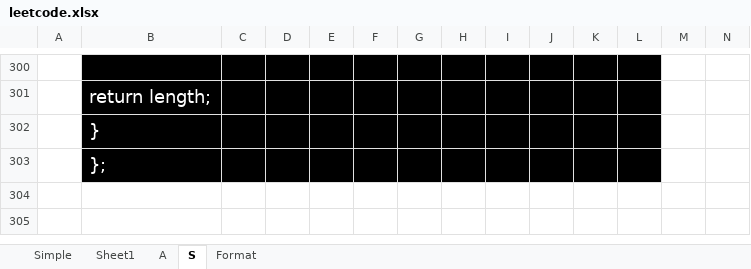
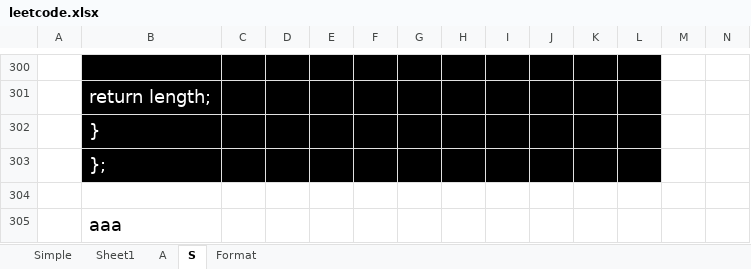
Before and after one commit to Balaji-Kannigesvaran/LEARNING, an Excel workbook: 11-C++/leetcode.xlsx, sheet S, drawn as a sheet; only a part is shown, gaps mark what is left out; values as stored, in another font and other column widths than the file's, no borders; rows hold the shown columns only; the diff names each change by its address in the sheet, - before the commit and + after, or states it on an @@ line.

Commit message:
doc ::
Commit

```diff
--- a/11-C++/leetcode.xlsx (sheet S)
+++ b/11-C++/leetcode.xlsx (sheet S)
+row 304: (empty)
+row 305:  | aaa
```
